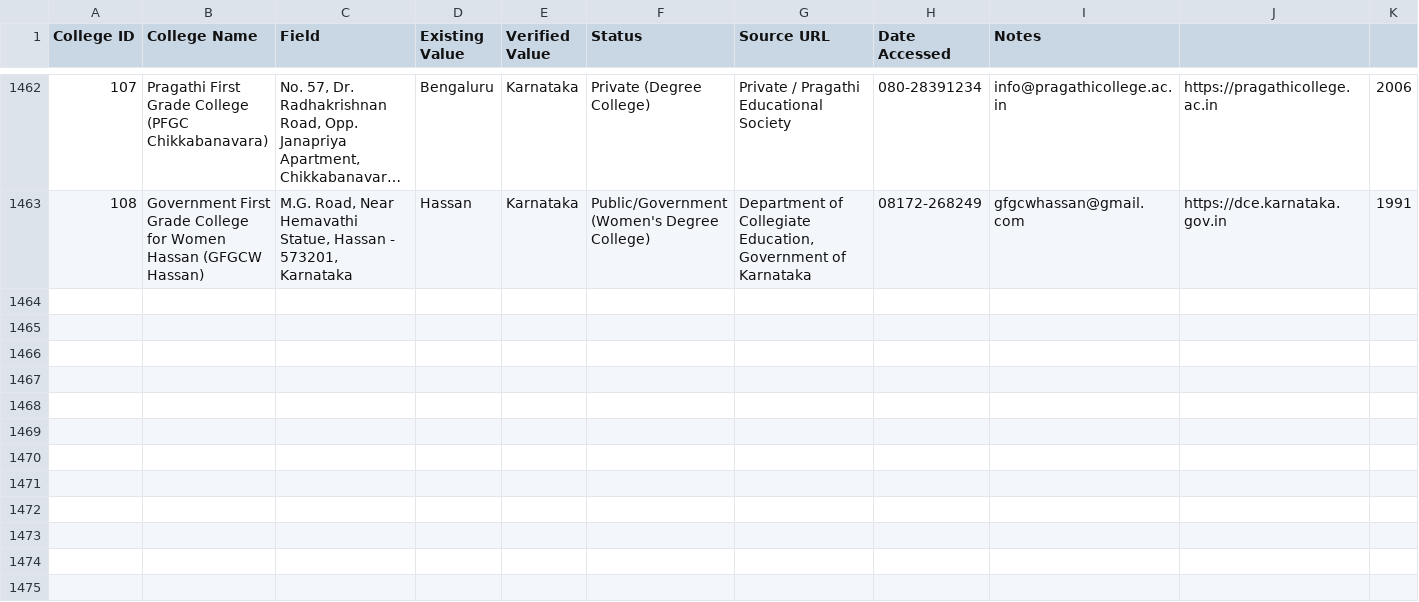
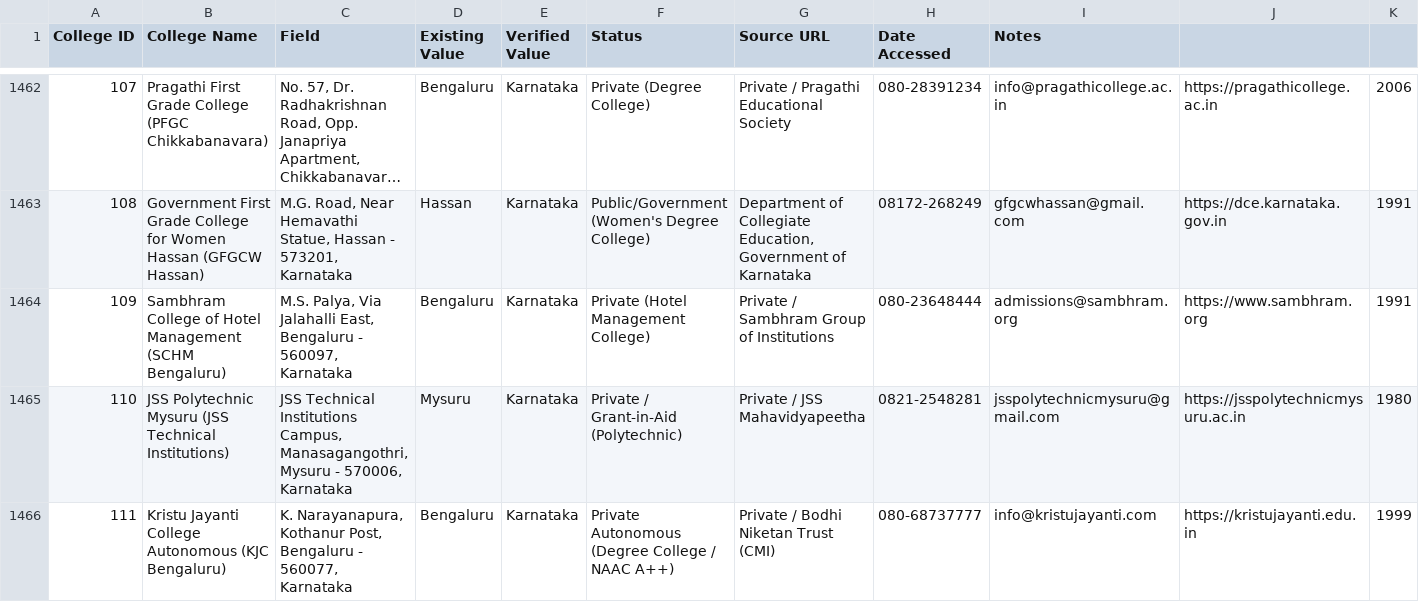
Before and after one commit to Amanrck96/COLLEGESEARCH, a CSV file: reports/verification/college-verification.csv, drawn as a sheet; only a part is shown, gaps mark what is left out; long unchanged cells end in …; rows hold the shown columns only; the diff covers the shown part only; the diff names each change by its address in the sheet, - before the commit and + after, or states it on an @@ line.

Commit message:
feat: complete Batch 55 verification and sync 550 verified colleges to main

```diff
--- a/reports/verification/college-verification.csv
+++ b/reports/verification/college-verification.csv
+row 1464: 109 | Sambhram College of Hotel Management (SCHM Bengaluru) | M.S. Palya, Via Jalahalli East, Bengaluru - 560097, Karnataka | Bengaluru | Karnataka | Private (Hotel Management College) | Private / Sambhram Group of Institutions | 080-23648444 | admissions@sambhram.org | https://www.sambhram.org | 1991
+row 1465: 110 | JSS Polytechnic Mysuru (JSS Technical Institutions) | JSS Technical Institutions Campus, Manasagangothri, Mysuru - 570006, Karnataka | Mysuru | Karnataka | Private / Grant-in-Aid (Polytechnic) | Private / JSS Mahavidyapeetha | 0821-2548281 | jsspolytechnicmysuru@gmail.com | https://jsspolytechnicmysuru.ac.in | 1980
+row 1466: 111 | Kristu Jayanti College Autonomous (KJC Bengaluru) | K. Narayanapura, Kothanur Post, Bengaluru - 560077, Karnataka | Bengaluru | Karnataka | Private Autonomous (Degree College / NAAC A++) | Private / Bodhi Niketan Trust (CMI) | 080-68737777 | info@kristujayanti.com | https://kristujayanti.edu.in | 1999
```
Also changed, not shown: 7 added rows elsewhere in this file, reports/verification/image-verification.csv, 10 other files.
